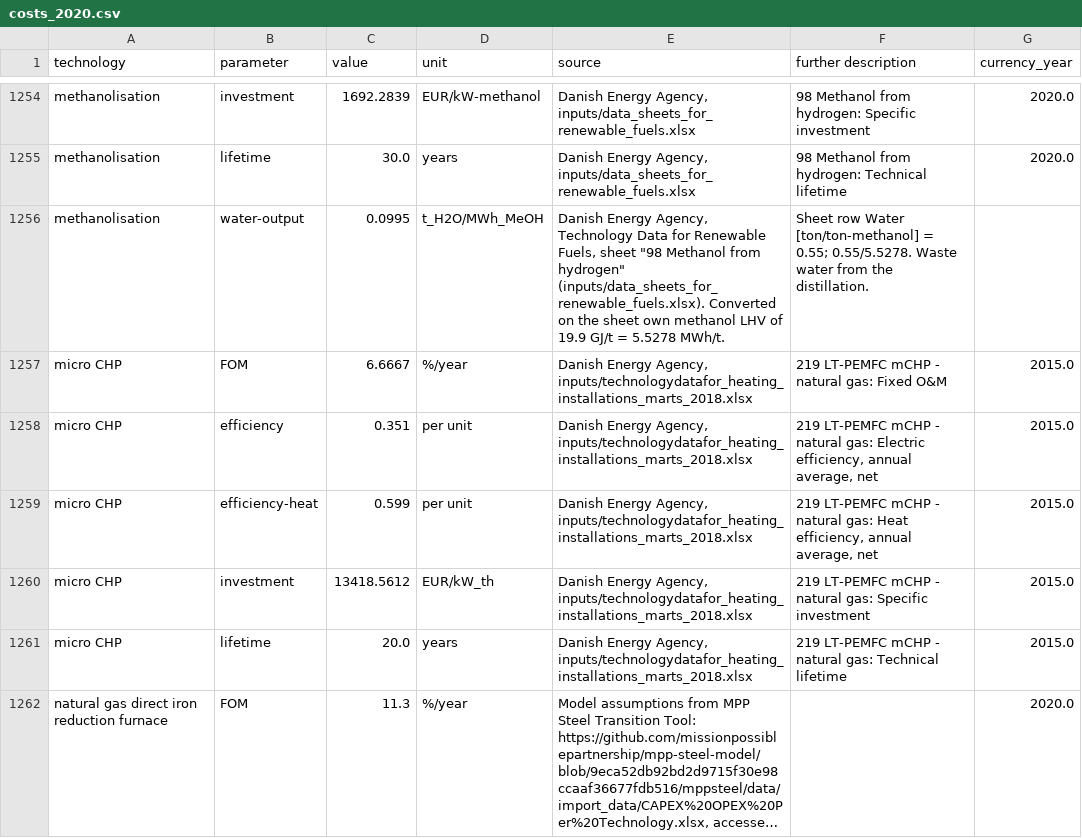
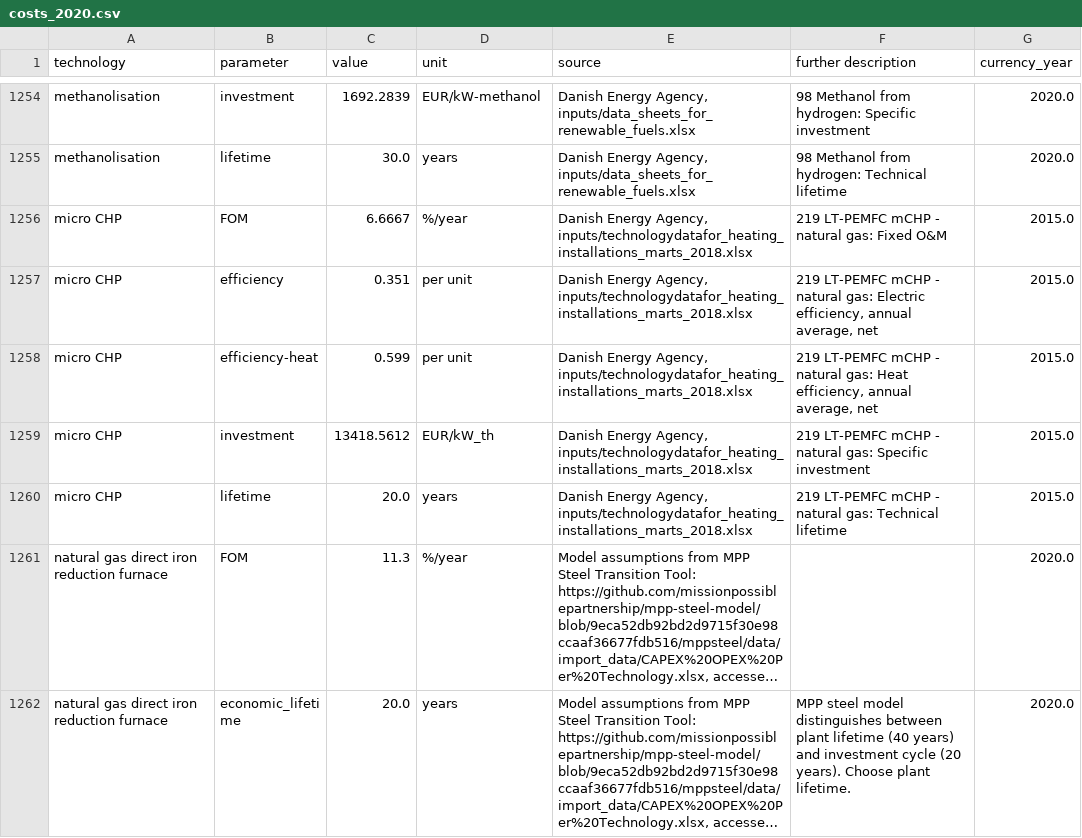
Before and after one commit to BertoGBG/technology-data, a CSV file: outputs/costs_2020.csv, drawn as a sheet; only a part is shown, gaps mark what is left out; the shorter side is filled out with more unchanged rows; long unchanged cells end in …; the diff names each change by its address in the sheet, - before the commit and + after, or states it on an @@ line.

```diff
--- a/outputs/costs_2020.csv
+++ b/outputs/costs_2020.csv
-row 1256: methanolisation | water-output | 0.0995 | t_H2O/MWh_MeOH | Danish Energy Agency, Technology Data for Renewable Fuels, sheet "98 Methanol from hydrogen" (inputs/data_sheets_for_renewable_fuels.xlsx). Converted on the sheet own methanol LHV of 19.9 GJ/t = 5.5278 MWh/t. | Sheet row Water [ton/ton-methanol] = 0.55; 0.55/5.5278. Waste water from the distillation.
```
Also changed, not shown: inputs/manual_input.csv, outputs/costs_2025.csv, 12 other files.
